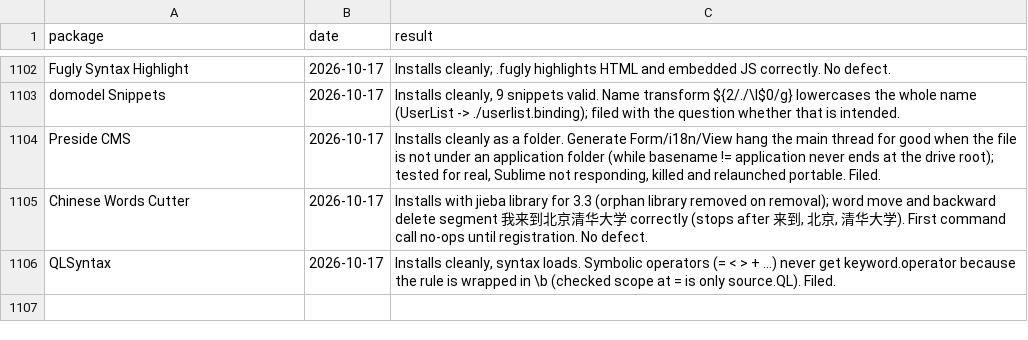
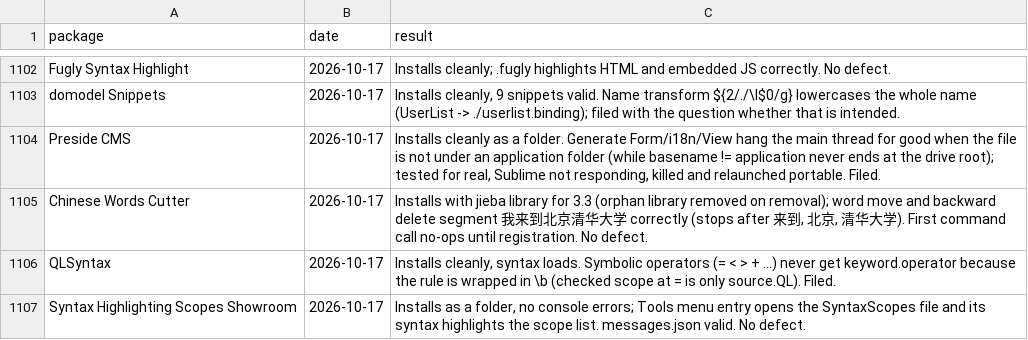
Before and after one commit to dpc00/sublime-package-audit, a TSV file: RESULTS.tsv, drawn as a sheet; only a part is shown, gaps mark what is left out.

```diff
--- a/RESULTS.tsv
+++ b/RESULTS.tsv
@@ -1106 +1106,2 @@ Chinese Words Cutter	2026-10-17	Installs with jieba library for 3.3 (orphan libr
 QLSyntax	2026-10-17	Installs cleanly, syntax loads. Symbolic operators (= < > + ...) never get keyword.operator because the rule is wrapped in \b (checked scope at = is only source.QL). Filed.
+Syntax Highlighting Scopes Showroom	2026-10-17	Installs as a folder, no console errors; Tools menu entry opens the SyntaxScopes file and its syntax highlights the scope list. messages.json valid. No defect.
```
